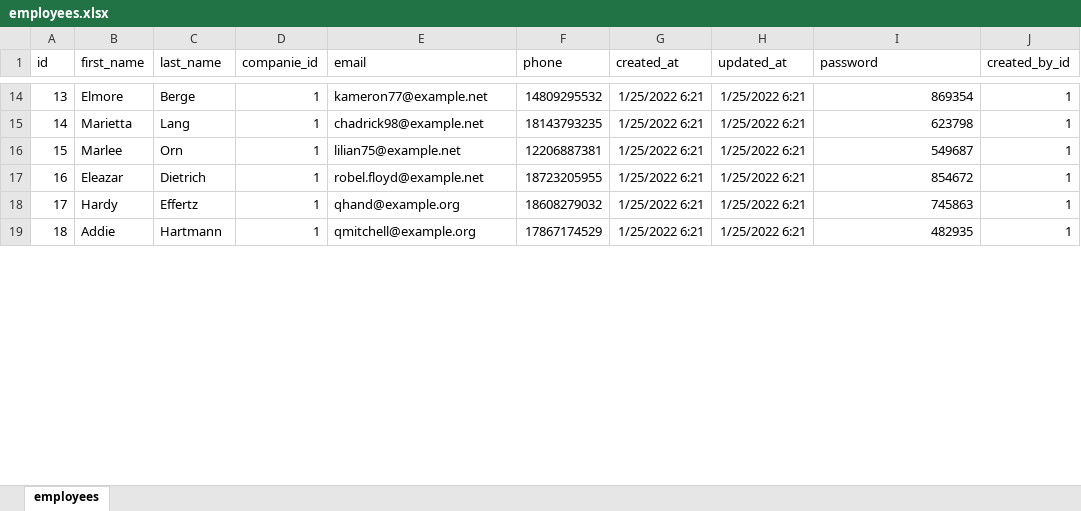
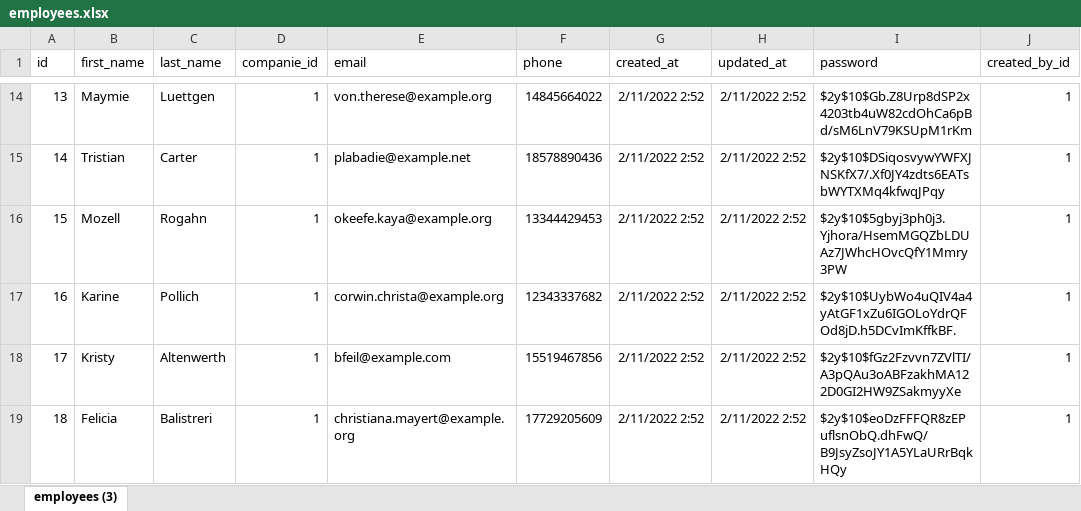
Before and after one commit to Fernando-Lim/Mini-CRM, an Excel workbook: database/seeders/employees.xlsx, sheet employees (3), drawn as a sheet; only a part is shown, gaps mark what is left out; values as stored, in another font and other column widths than the file's, no borders; the diff covers the shown part only; the diff names each change by its address in the sheet, - before the commit and + after, or states it on an @@ line.

Commit message:
modified:   app/Http/Controllers/EmployeeController.php 	new file:   app/Http/Requests/EmployeeUpdateRequest.php 	new file:   database/employees.xlsx	modified:   database/factories/EmployeeFactory.php 	modified:   database/seeders/employees.xlsx 	modified:   database/seeders/employees/employees.md 	modified:   resources/views/employee/create.blade.php 	modified:   resources/views/employee/edit.blade.php 	modified:   tests/Feature/EmployeeTest.php

```diff
--- a/database/seeders/employees.xlsx (sheet employees (3))
+++ b/database/seeders/employees.xlsx (sheet employees (3))
-sheet tab: employees
+sheet tab: employees (3)
-B14 (first_name): Elmore
+B14 (first_name): Maymie
-C14 (last_name): Berge
+C14 (last_name): Luettgen
-E14 (email): kameron77@example.net
+E14 (email): von.therese@example.org
-F14 (phone): 14809295532
+F14 (phone): 14845664022
-G14:G19 (created_at): 1/25/2022 6:21
+G14:G19 (created_at): 2/11/2022 2:52
-H14:H19 (updated_at): 1/25/2022 6:21
+H14:H19 (updated_at): 2/11/2022 2:52
-I14 (password): 869354
+I14 (password): $2y$10$Gb.Z8Urp8dSP2x4203tb4uW82cdOhCa6pBd/sM6LnV79KSUpM1rKm
-B15 (first_name): Marietta
+B15 (first_name): Tristian
-C15 (last_name): Lang
+C15 (last_name): Carter
-E15 (email): chadrick98@example.net
+E15 (email): plabadie@example.net
-F15 (phone): 18143793235
+F15 (phone): 18578890436
-I15 (password): 623798
+I15 (password): $2y$10$DSiqosvywYWFXJNSKfX7/.Xf0JY4zdts6EATsbWYTXMq4kfwqJPqy
-B16 (first_name): Marlee
+B16 (first_name): Mozell
-C16 (last_name): Orn
+C16 (last_name): Rogahn
-E16 (email): lilian75@example.net
+E16 (email): okeefe.kaya@example.org
-F16 (phone): 12206887381
+F16 (phone): 13344429453
-I16 (password): 549687
+I16 (password): $2y$10$5gbyj3ph0j3.Yjhora/HsemMGQZbLDUAz7JWhcHOvcQfY1Mmry3PW
-B17 (first_name): Eleazar
+B17 (first_name): Karine
-C17 (last_name): Dietrich
+C17 (last_name): Pollich
-E17 (email): robel.floyd@example.net
+E17 (email): corwin.christa@example.org
-F17 (phone): 18723205955
+F17 (phone): 12343337682
-I17 (password): 854672
+I17 (password): $2y$10$UybWo4uQIV4a4yAtGF1xZu6IGOLoYdrQFOd8jD.h5DCvImKffkBF.
-B18 (first_name): Hardy
+B18 (first_name): Kristy
-C18 (last_name): Effertz
+C18 (last_name): Altenwerth
-E18 (email): qhand@example.org
+E18 (email): bfeil@example.com
-F18 (phone): 18608279032
+F18 (phone): 15519467856
-I18 (password): 745863
+I18 (password): $2y$10$fGz2Fzvvn7ZVlTI/A3pQAu3oABFzakhMA122D0GI2HW9ZSakmyyXe
-B19 (first_name): Addie
+B19 (first_name): Felicia
-C19 (last_name): Hartmann
+C19 (last_name): Balistreri
-E19 (email): qmitchell@example.org
+E19 (email): christiana.mayert@example.org
-F19 (phone): 17867174529
+F19 (phone): 17729205609
-I19 (password): 482935
+I19 (password): $2y$10$eoDzFFFQR8zEPuflsnObQ.dhFwQ/B9JsyZsoJY1A5YLaURrBqkHQy
```
Also changed, not shown: 1355 edited cells elsewhere in this sheet, 8 other files.
